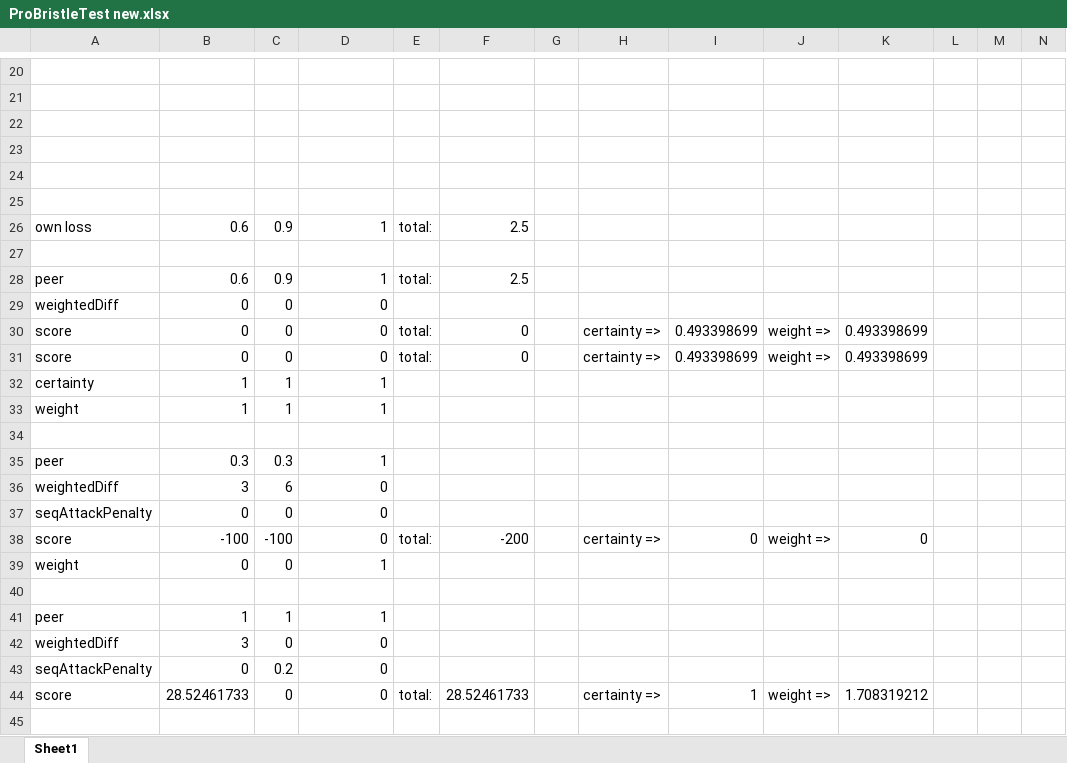
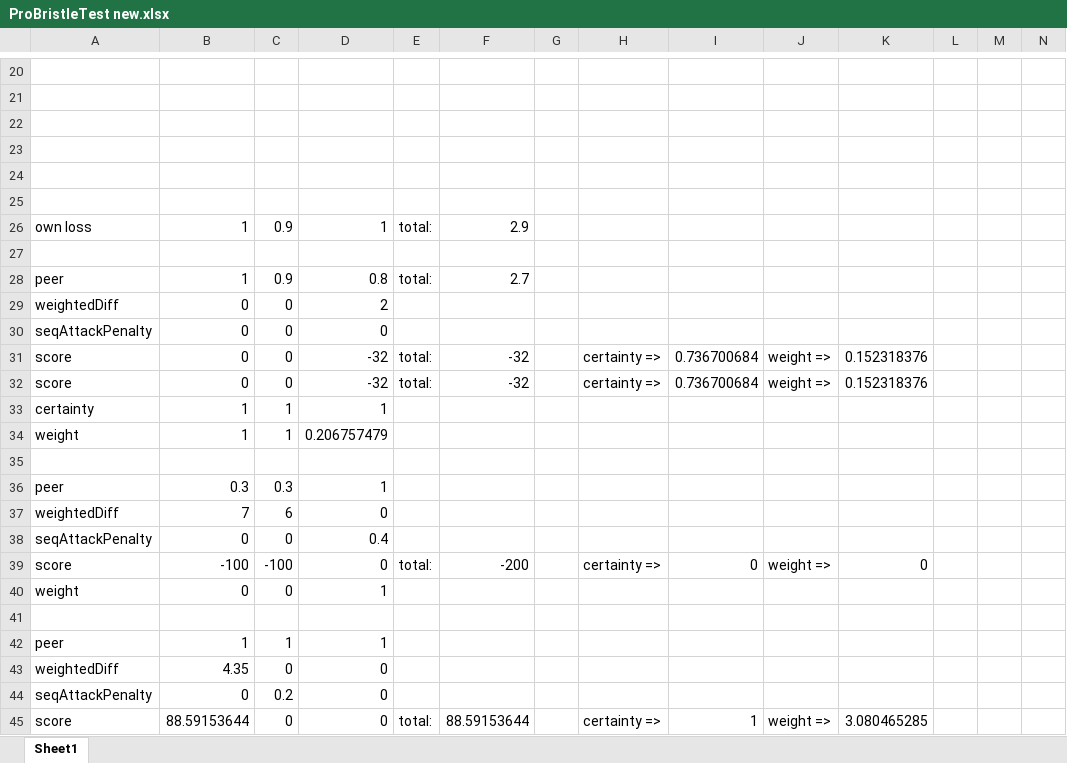
Before and after one commit to jverbraeken/trustchain-superapp, an Excel workbook: fedml/src/main/java/nl/tudelft/trustchain/fedml/ai/gar/ProBristleTest new.xlsx, sheet Sheet1, drawn as a sheet; only a part is shown, gaps mark what is left out; values as stored, in another font and other column widths than the file's, no borders; addresses are those after the commit; rows hold the shown columns only; the diff names each change by its address in the sheet, - before the commit and + after, or states it on an @@ line.

```diff
--- a/fedml/src/main/java/nl/tudelft/trustchain/fedml/ai/gar/ProBristleTest new.xlsx (sheet Sheet1)
+++ b/fedml/src/main/java/nl/tudelft/trustchain/fedml/ai/gar/ProBristleTest new.xlsx (sheet Sheet1)
-B26: 0.6
+B26: 1
-F26: 2.5
+F26: 2.9
-B28: 0.6
+B28: 1
-D28: 1
+D28: 0.8
-F28: 2.5
+F28: 2.7
-D29: 0
+D29: 2
+row 30: seqAttackPenalty | 0 | 0 | 0
-D31:D32: 0
+D31:D32: -32
-F31:F32: 0
+F31:F32: -32
-I31:I32: 0.493398699
+I31:I32: 0.736700684
-K31:K32: 0.493398699
+K31:K32: 0.152318376
-D34: 1
+D34: 0.206757479
-B37: 3
+B37: 7
-D38: 0
+D38: 0.4
-B43: 3
+B43: 4.35
-B45: 28.52461733
+B45: 88.59153644
-F45: 28.52461733
+F45: 88.59153644
-K45: 1.708319212
+K45: 3.080465285
```
Also changed, not shown: formulas that keep their value, 4 other files.
